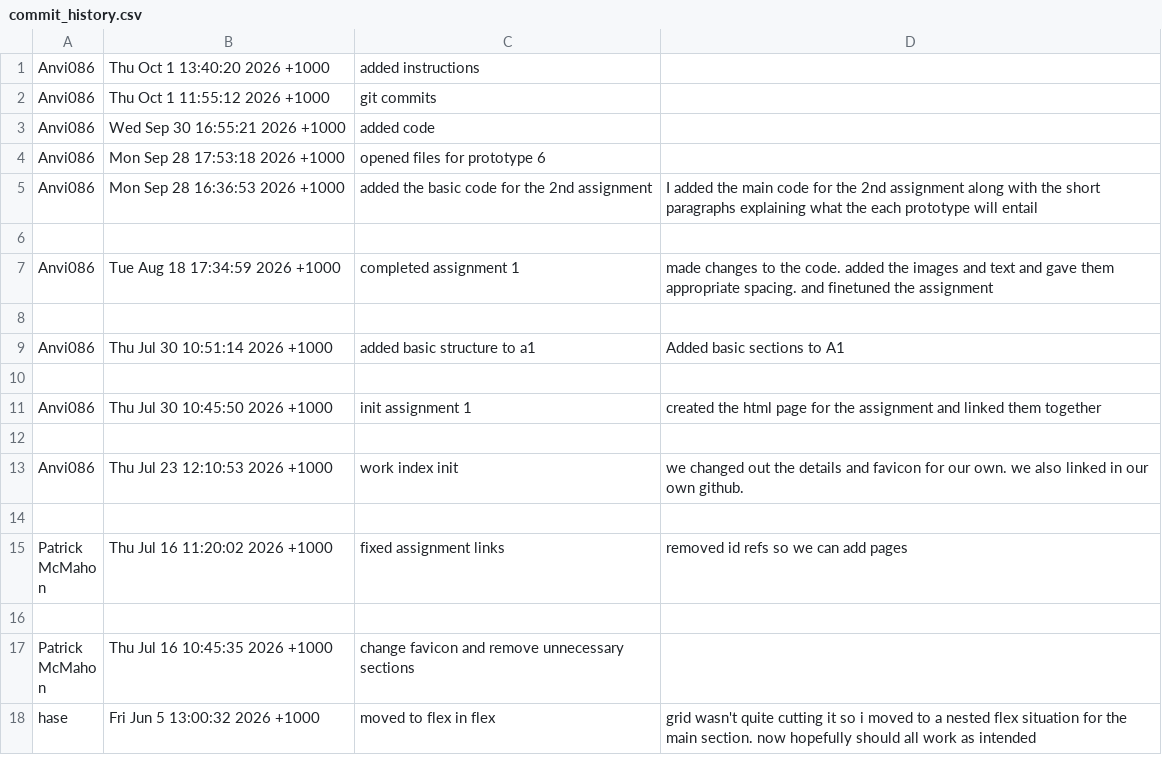
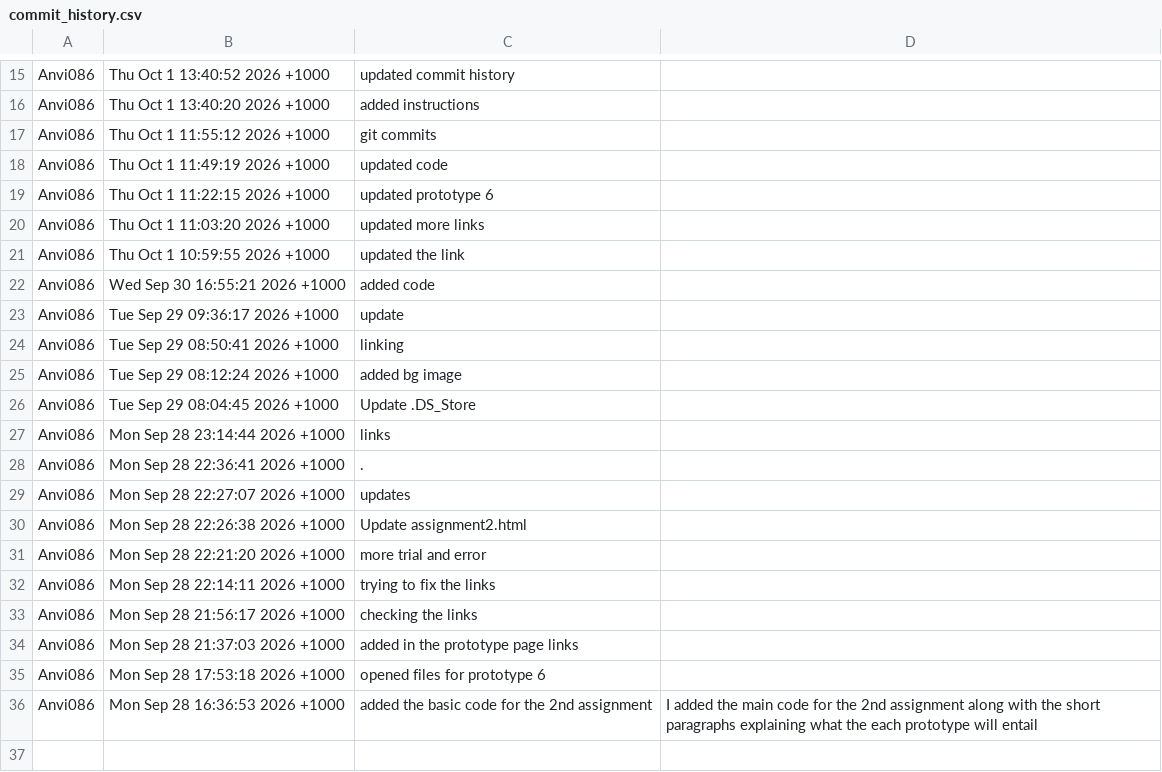
Before and after one commit to Anvi086/specialisationWorkIndex-anvi, a CSV file: commit_history.csv, drawn as a sheet; only a part is shown, gaps mark what is left out; the shorter side is filled out with more unchanged rows; the diff covers the shown part only; the diff names each change by its address in the sheet, - before the commit and + after, or states it on an @@ line.

Commit message:
added in the git commit log

```diff
--- a/commit_history.csv
+++ b/commit_history.csv
+row 15: Anvi086 | Thu Oct 1 13:40:52 2026 +1000 | updated commit history
+row 18: Anvi086 | Thu Oct 1 11:49:19 2026 +1000 | updated code
+row 19: Anvi086 | Thu Oct 1 11:22:15 2026 +1000 | updated prototype 6
+row 20: Anvi086 | Thu Oct 1 11:03:20 2026 +1000 | updated more links
+row 21: Anvi086 | Thu Oct 1 10:59:55 2026 +1000 | updated the link
+row 23: Anvi086 | Tue Sep 29 09:36:17 2026 +1000 | update
+row 24: Anvi086 | Tue Sep 29 08:50:41 2026 +1000 | linking
+row 25: Anvi086 | Tue Sep 29 08:12:24 2026 +1000 | added bg image
+row 26: Anvi086 | Tue Sep 29 08:04:45 2026 +1000 | Update .DS_Store
+row 27: Anvi086 | Mon Sep 28 23:14:44 2026 +1000 | links
+row 28: Anvi086 | Mon Sep 28 22:36:41 2026 +1000 | .
+row 29: Anvi086 | Mon Sep 28 22:27:07 2026 +1000 | updates
+row 30: Anvi086 | Mon Sep 28 22:26:38 2026 +1000 | Update assignment2.html
+row 31: Anvi086 | Mon Sep 28 22:21:20 2026 +1000 | more trial and error
+row 32: Anvi086 | Mon Sep 28 22:14:11 2026 +1000 | trying to fix the links
+row 33: Anvi086 | Mon Sep 28 21:56:17 2026 +1000 | checking the links
+row 34: Anvi086 | Mon Sep 28 21:37:03 2026 +1000 | added in the prototype page links
```
Also changed, not shown: 14 added rows elsewhere in this file, 1 other file.
